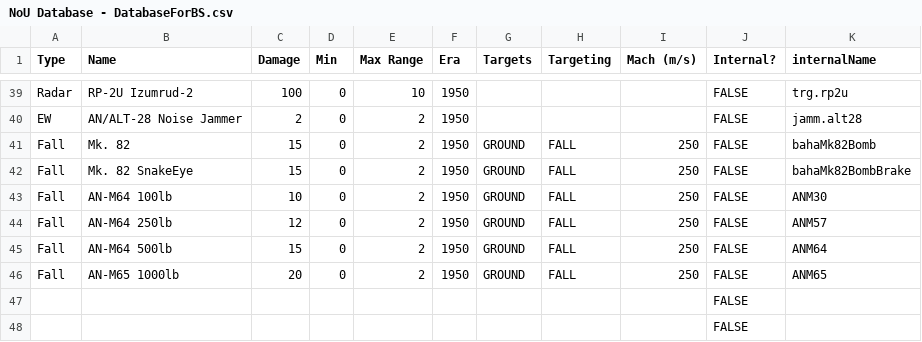
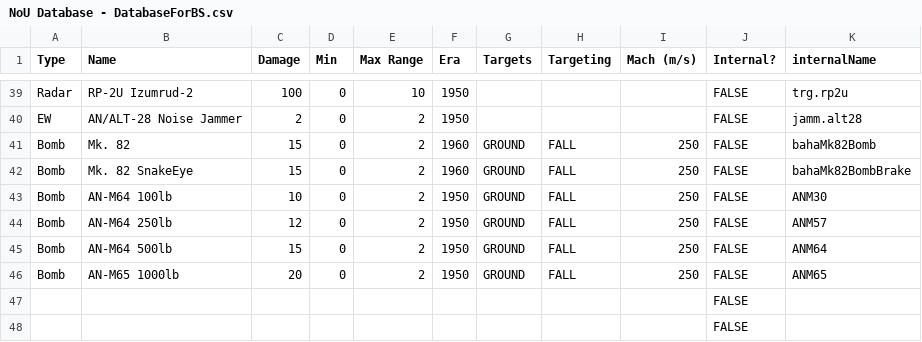
Before and after one commit to Toonu/KSP-NoU-BattleSystem3, a CSV file: NoU Database - DatabaseForBS.csv, drawn as a sheet; only a part is shown, gaps mark what is left out.

```diff
--- a/NoU Database - DatabaseForBS.csv
+++ b/NoU Database - DatabaseForBS.csv
@@ -40,8 +40,8 @@ Radar,RP-2U Izumrud-2,100,0,10,1950,,,,FALSE,trg.rp2u
 EW,AN/ALT-28 Noise Jammer,2,0,2,1950,,,,FALSE,jamm.alt28
-Fall,Mk. 82,15,0,2,1950,GROUND,FALL,250,FALSE,bahaMk82Bomb
-Fall,Mk. 82  SnakeEye,15,0,2,1950,GROUND,FALL,250,FALSE,bahaMk82BombBrake
-Fall,AN-M64 100lb,10,0,2,1950,GROUND,FALL,250,FALSE,ANM30
-Fall,AN-M64 250lb,12,0,2,1950,GROUND,FALL,250,FALSE,ANM57
-Fall,AN-M64 500lb,15,0,2,1950,GROUND,FALL,250,FALSE,ANM64
-Fall,AN-M65 1000lb,20,0,2,1950,GROUND,FALL,250,FALSE,ANM65
+Bomb,Mk. 82,15,0,2,1960,GROUND,FALL,250,FALSE,bahaMk82Bomb
+Bomb,Mk. 82  SnakeEye,15,0,2,1960,GROUND,FALL,250,FALSE,bahaMk82BombBrake
+Bomb,AN-M64 100lb,10,0,2,1950,GROUND,FALL,250,FALSE,ANM30
+Bomb,AN-M64 250lb,12,0,2,1950,GROUND,FALL,250,FALSE,ANM57
+Bomb,AN-M64 500lb,15,0,2,1950,GROUND,FALL,250,FALSE,ANM64
+Bomb,AN-M65 1000lb,20,0,2,1950,GROUND,FALL,250,FALSE,ANM65
 ,,,,,,,,,FALSE,
```
Also changed, not shown: 8 other files.
